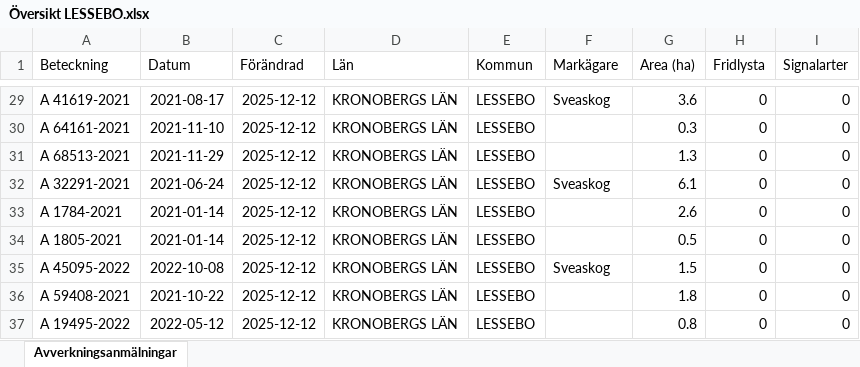
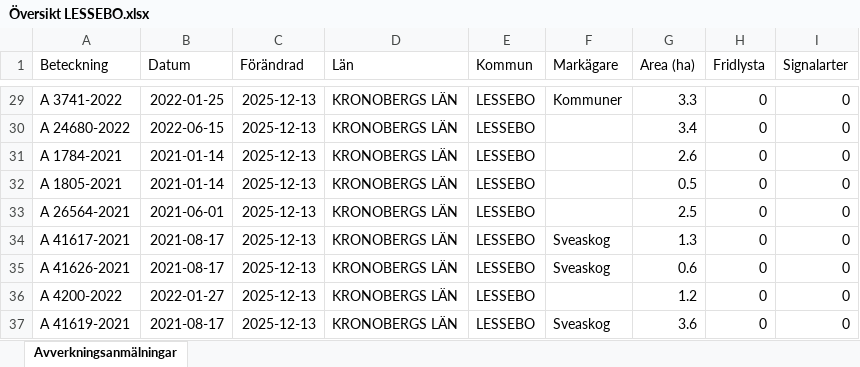
Before and after one commit to klasma/Logging_0761, an Excel workbook: Översikt LESSEBO.xlsx, sheet Avverkningsanmälningar, drawn as a sheet; only a part is shown, gaps mark what is left out; values as stored, in another font and other column widths than the file's, no borders; the diff covers the shown part only; the diff names each change by its address in the sheet, - before the commit and + after, or states it on an @@ line.

```diff
--- a/Översikt LESSEBO.xlsx (sheet Avverkningsanmälningar)
+++ b/Översikt LESSEBO.xlsx (sheet Avverkningsanmälningar)
-A29 (Beteckning): A 41619-2021
+A29 (Beteckning): A 3741-2022
-B29 (Datum): 2021-08-17
+B29 (Datum): 2022-01-25
-C29:C37 (Förändrad): 2025-12-12
+C29:C37 (Förändrad): 2025-12-13
-F29 (Markägare): Sveaskog
+F29 (Markägare): Kommuner
-G29 (Area (ha)): 3.6
+G29 (Area (ha)): 3.3
-A30 (Beteckning): A 64161-2021
+A30 (Beteckning): A 24680-2022
-B30 (Datum): 2021-11-10
+B30 (Datum): 2022-06-15
-G30 (Area (ha)): 0.3
+G30 (Area (ha)): 3.4
-A31 (Beteckning): A 68513-2021
+A31 (Beteckning): A 1784-2021
-B31 (Datum): 2021-11-29
+B31 (Datum): 2021-01-14
-G31 (Area (ha)): 1.3
+G31 (Area (ha)): 2.6
-A32 (Beteckning): A 32291-2021
+A32 (Beteckning): A 1805-2021
-B32 (Datum): 2021-06-24
+B32 (Datum): 2021-01-14
-F32 (Markägare): Sveaskog
+F32 (Markägare): (empty)
-G32 (Area (ha)): 6.1
+G32 (Area (ha)): 0.5
-A33 (Beteckning): A 1784-2021
+A33 (Beteckning): A 26564-2021
-B33 (Datum): 2021-01-14
+B33 (Datum): 2021-06-01
-G33 (Area (ha)): 2.6
+G33 (Area (ha)): 2.5
-A34 (Beteckning): A 1805-2021
+A34 (Beteckning): A 41617-2021
-B34 (Datum): 2021-01-14
+B34 (Datum): 2021-08-17
-F34 (Markägare): (empty)
+F34 (Markägare): Sveaskog
-G34 (Area (ha)): 0.5
+G34 (Area (ha)): 1.3
-A35 (Beteckning): A 45095-2022
+A35 (Beteckning): A 41626-2021
-B35 (Datum): 2022-10-08
+B35 (Datum): 2021-08-17
-G35 (Area (ha)): 1.5
+G35 (Area (ha)): 0.6
-A36 (Beteckning): A 59408-2021
+A36 (Beteckning): A 4200-2022
-B36 (Datum): 2021-10-22
+B36 (Datum): 2022-01-27
-G36 (Area (ha)): 1.8
+G36 (Area (ha)): 1.2
-A37 (Beteckning): A 19495-2022
+A37 (Beteckning): A 41619-2021
-B37 (Datum): 2022-05-12
+B37 (Datum): 2021-08-17
-F37 (Markägare): (empty)
+F37 (Markägare): Sveaskog
-G37 (Area (ha)): 0.8
+G37 (Area (ha)): 3.6
```
Also changed, not shown: 1124 edited cells elsewhere in this sheet, artfynd/A 18959-2021 artfynd.xlsx, artfynd/A 18960-2021 artfynd.xlsx, 44 other files.
